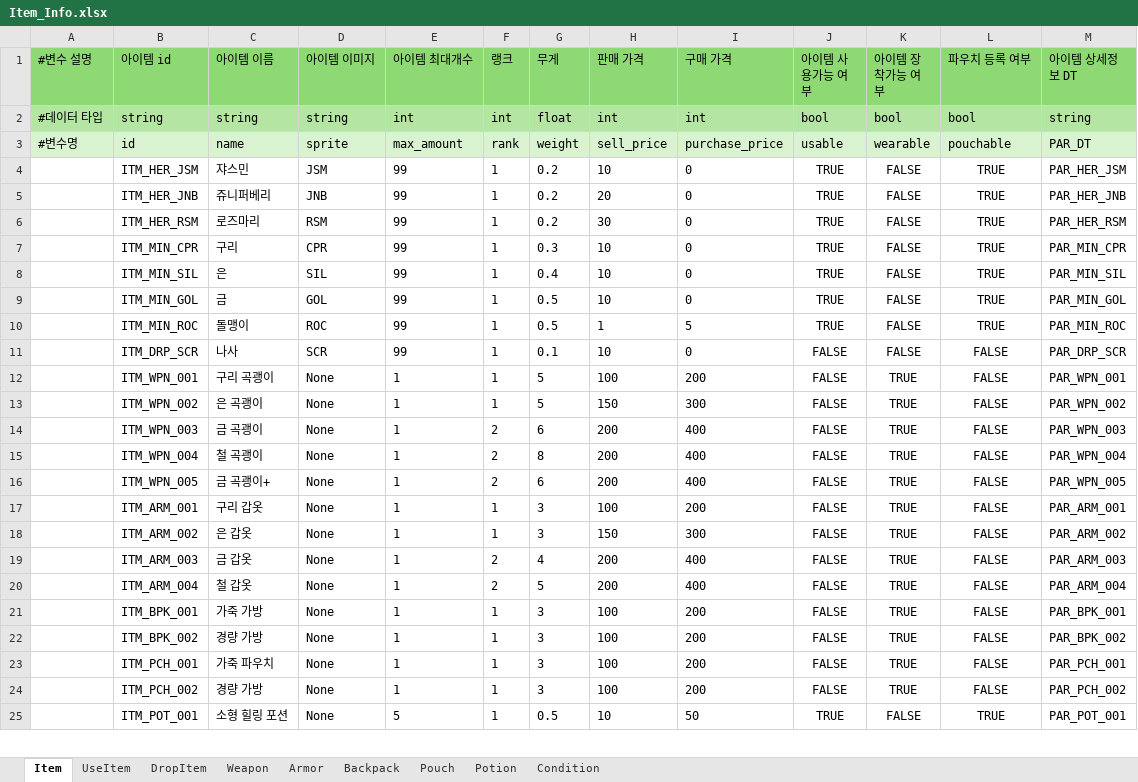
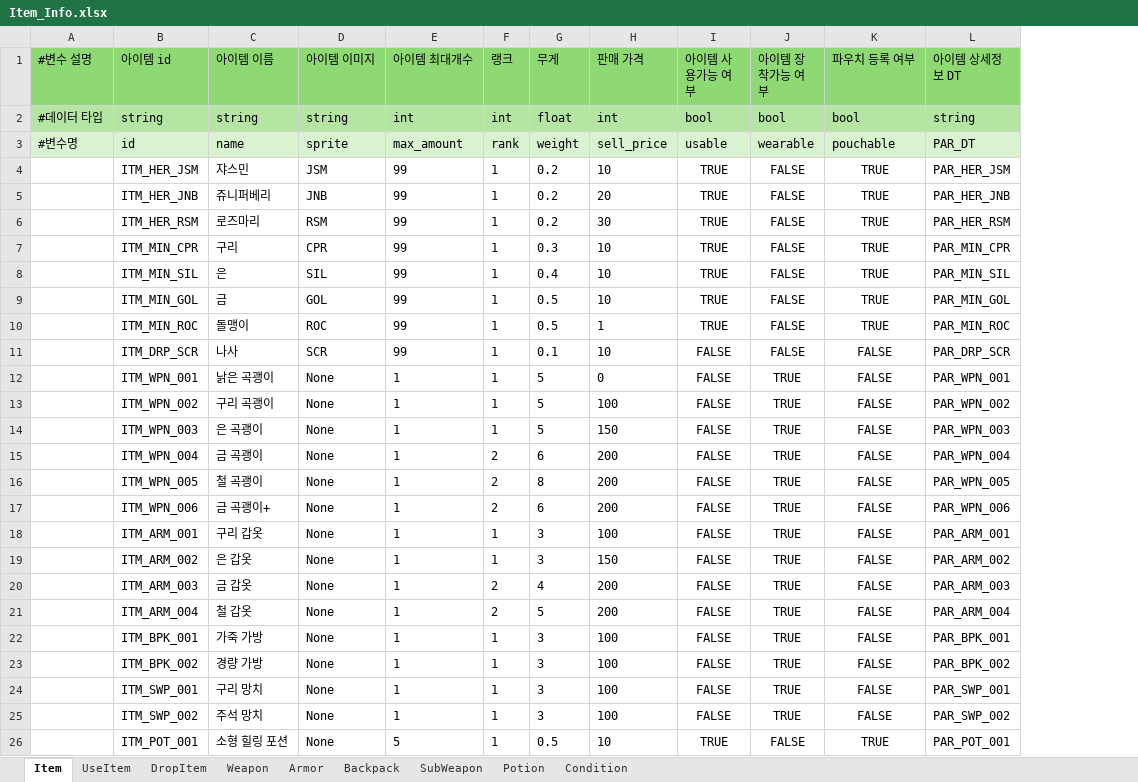
Before and after one commit to catsnakedog/DungeonRPGDataFile, an Excel workbook: Item_Info.xlsx, sheet Item, drawn as a sheet; only a part is shown; values as stored, in another font and other column widths than the file's, no borders; removed rows and columns are numbered as before the commit, all else as after; the diff names each change by its address in the sheet, - before the commit and + after, or states it on an @@ line.

```diff
--- a/Item_Info.xlsx (sheet Item)
+++ b/Item_Info.xlsx (sheet Item)
-sheet tab: Pouch
+sheet tab: SubWeapon
-column I (구매 가격), rows 2-25: int | purchase_price | 0 | 0 | 0 | 0 | 0 | 0 | 5 | 0 | 200 | 300 | 400 | 400 | 400 | 200 | 300 | 400 | 400 | 200 | 200 | 200 | 200 | 50
-C12 (아이템 이름): 구리 곡괭이
+C12 (아이템 이름): 낡은 곡괭이
-H12 (판매 가격): 100
+H12 (판매 가격): 0
-C13 (아이템 이름): 은 곡괭이
+C13 (아이템 이름): 구리 곡괭이
-H13 (판매 가격): 150
+H13 (판매 가격): 100
-C14 (아이템 이름): 금 곡괭이
+C14 (아이템 이름): 은 곡괭이
-F14 (랭크): 2
+F14 (랭크): 1
-G14 (무게): 6
+G14 (무게): 5
-H14 (판매 가격): 200
+H14 (판매 가격): 150
-C15 (아이템 이름): 철 곡괭이
+C15 (아이템 이름): 금 곡괭이
-G15 (무게): 8
+G15 (무게): 6
-C16 (아이템 이름): 금 곡괭이+
+C16 (아이템 이름): 철 곡괭이
-G16 (무게): 6
+G16 (무게): 8
+row 17:  | ITM_WPN_006 | 금 곡괭이+ | None | 1 | 2 | 6 | 200 | FALSE | TRUE | FALSE | PAR_WPN_006
-B24 (아이템 id): ITM_PCH_001
+B24 (아이템 id): ITM_SWP_001
-C24 (아이템 이름): 가죽 파우치
+C24 (아이템 이름): 구리 망치
-L24 (아이템 상세정보 DT): PAR_PCH_001
+L24 (아이템 상세정보 DT): PAR_SWP_001
-B25 (아이템 id): ITM_PCH_002
+B25 (아이템 id): ITM_SWP_002
-C25 (아이템 이름): 경량 가방
+C25 (아이템 이름): 주석 망치
-L25 (아이템 상세정보 DT): PAR_PCH_002
+L25 (아이템 상세정보 DT): PAR_SWP_002
```
Also changed, not shown: sheet Weapon, sheet SubWeapon, 1 other file.
